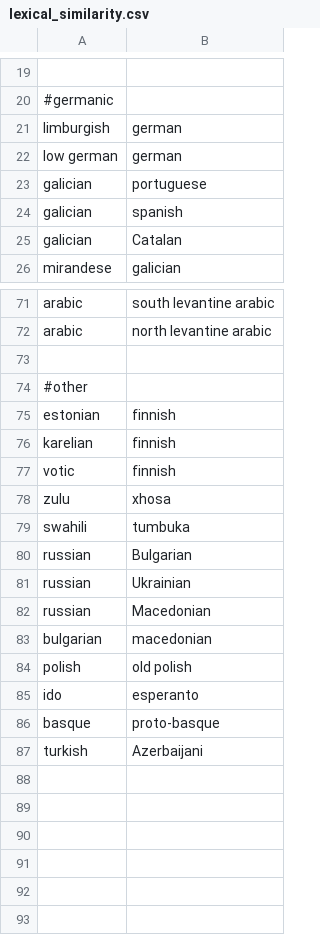
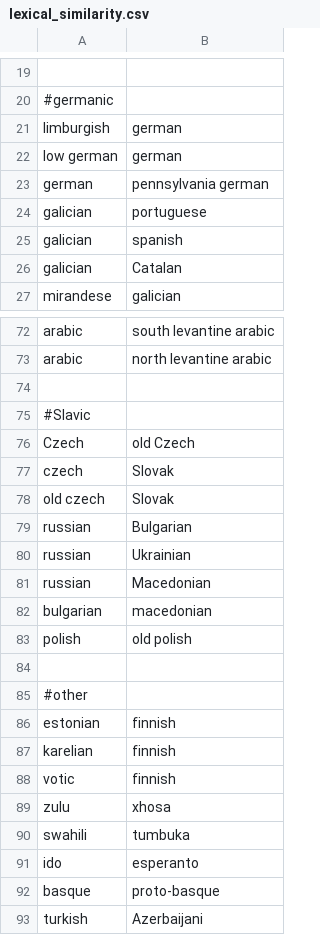
Before and after one commit to lcfb8/lingpoet, a CSV file: lexical_similarity.csv, drawn as a sheet; only a part is shown, gaps mark what is left out.

```diff
--- a/lexical_similarity.csv
+++ b/lexical_similarity.csv
@@ -22,2 +22,3 @@ limburgish, german
 low german, german
+german, pennsylvania german
 galician, portuguese
@@ -73,2 +74,12 @@ arabic, north levantine arabic
 
+#Slavic
+Czech, old Czech
+czech, Slovak
+old czech, Slovak
+russian, Bulgarian
+russian, Ukrainian
+russian, Macedonian
+bulgarian, macedonian
+polish, old polish
+
 #other
@@ -79,7 +90,2 @@ zulu, xhosa
 swahili, tumbuka
-russian, Bulgarian
-russian, Ukrainian
-russian, Macedonian
-bulgarian, macedonian
-polish, old polish
 ido, esperanto
```
Also changed, not shown: 2 other files.
